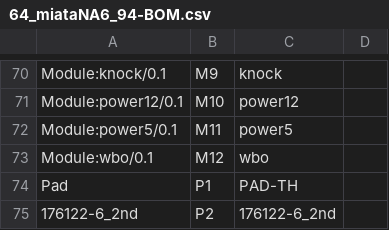
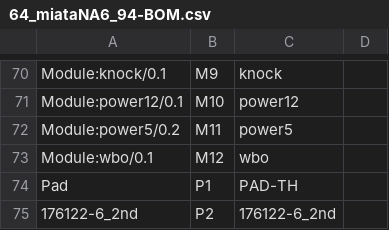
Before and after one commit to rusefi/hellen-miata-NA6, a CSV file: boards/hellen64_miataNA6_94-a/frame/64_miataNA6_94-BOM.csv, drawn as a sheet; only a part is shown, gaps mark what is left out; the diff names each change by its address in the sheet, - before the commit and + after, or states it on an @@ line.

```diff
--- a/boards/hellen64_miataNA6_94-a/frame/64_miataNA6_94-BOM.csv
+++ b/boards/hellen64_miataNA6_94-a/frame/64_miataNA6_94-BOM.csv
-A72: Module:power5/0.1
+A72: Module:power5/0.2
```
Also changed, not shown: boards/hellen64_miataNA6_94-a/board/hellen64_miataNA6_94-a-BOM.csv, boards/hellen64_miataNA6_94-a/board/hellen64_miataNA6_94-a-CPL.csv, 52 other files.
